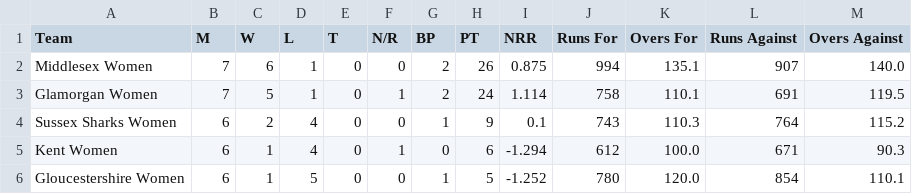
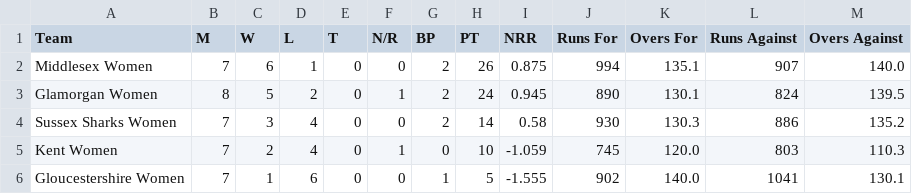
Before and after one commit to Ryan1013/Women-T2-Blast, a CSV file: south_table.csv, drawn as a sheet.

```diff
--- a/south_table.csv
+++ b/south_table.csv
@@ -2,5 +2,5 @@ Team,M,W,L,T,N/R,BP,PT,NRR,Runs For,Overs For,Runs Against,Overs Against
 Middlesex Women,7,6,1,0,0,2,26,0.875,994,135.1,907,140.0
-Glamorgan Women,7,5,1,0,1,2,24,1.114,758,110.1,691,119.5
-Sussex Sharks Women,6,2,4,0,0,1,9,0.1,743,110.3,764,115.2
-Kent Women,6,1,4,0,1,0,6,-1.294,612,100.0,671,90.3
-Gloucestershire Women,6,1,5,0,0,1,5,-1.252,780,120.0,854,110.1
+Glamorgan Women,8,5,2,0,1,2,24,0.945,890,130.1,824,139.5
+Sussex Sharks Women,7,3,4,0,0,2,14,0.58,930,130.3,886,135.2
+Kent Women,7,2,4,0,1,0,10,-1.059,745,120.0,803,110.3
+Gloucestershire Women,7,1,6,0,0,1,5,-1.555,902,140.0,1041,130.1
```
Also changed, not shown: north_table.csv, 2 other files.
